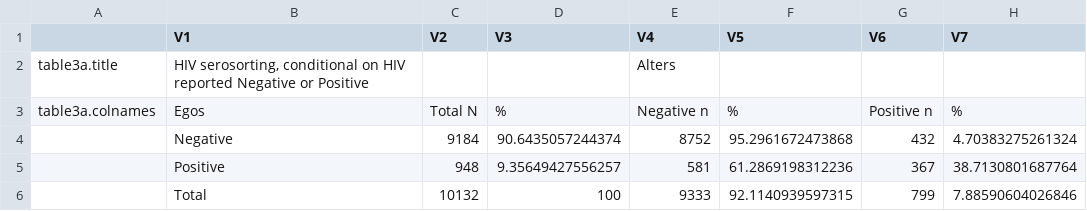
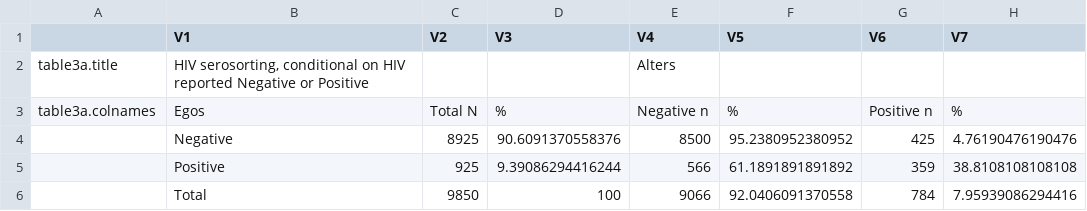
Before and after one commit to EpiModel/PrEP-HIV-Sorting, a CSV file: aim1_table3a.csv, drawn as a sheet.

```diff
--- a/aim1_table3a.csv
+++ b/aim1_table3a.csv
@@ -3,4 +3,4 @@
 "table3a.colnames","Egos","Total N","%","Negative n","%","Positive n","%"
-"","Negative","9184","90.6435057244374","8752","95.2961672473868","432","4.70383275261324"
-"","Positive","948","9.35649427556257","581","61.2869198312236","367","38.7130801687764"
-"","Total","10132","100","9333","92.1140939597315","799","7.88590604026846"
+"","Negative","8925","90.6091370558376","8500","95.2380952380952","425","4.76190476190476"
+"","Positive","925","9.39086294416244","566","61.1891891891892","359","38.8108108108108"
+"","Total","9850","100","9066","92.0406091370558","784","7.95939086294416"
```
Also changed, not shown: aim1_table2a.csv, aim1_table2b.csv, 11 other files.
